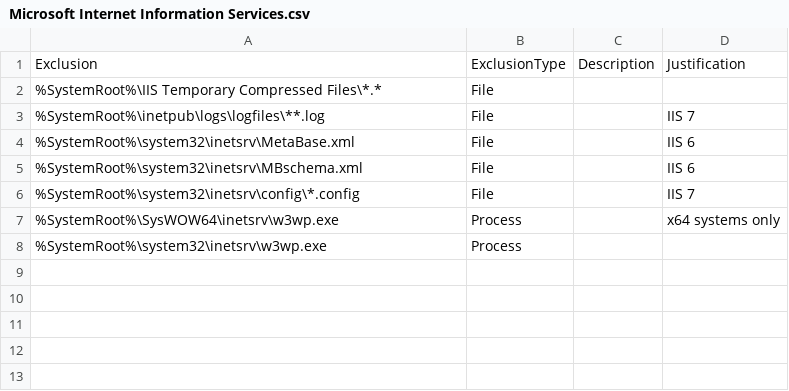
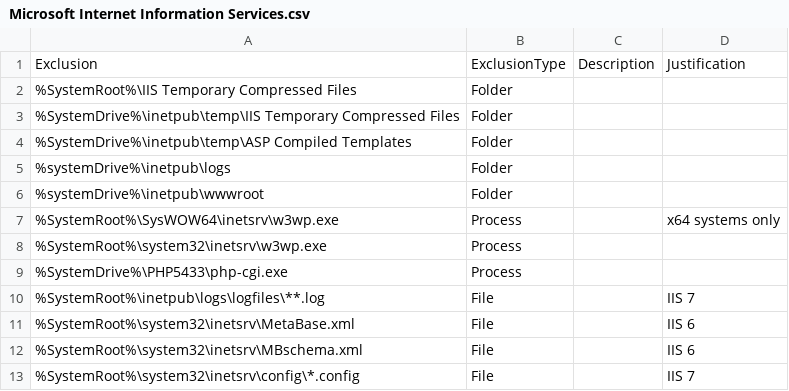
Before and after one commit to j81blog/AntivirusExclusions, a CSV file: Microsoft Internet Information Services.csv, drawn as a sheet; removed rows and columns are numbered as before the commit, all else as after; the diff names each change by its address in the sheet, - before the commit and + after, or states it on an @@ line.

```diff
--- a/Microsoft Internet Information Services.csv
+++ b/Microsoft Internet Information Services.csv
-row 2: %SystemRoot%\IIS Temporary Compressed Files\*.* | File
+row 2: %SystemRoot%\IIS Temporary Compressed Files | Folder
+row 3: %SystemDrive%\inetpub\temp\IIS Temporary Compressed Files | Folder
+row 4: %SystemDrive%\inetpub\temp\ASP Compiled Templates | Folder
+row 5: %systemDrive%\inetpub\logs | Folder
+row 6: %systemDrive%\inetpub\wwwroot | Folder
+row 9: %SystemDrive%\PHP5433\php-cgi.exe | Process
```
Also changed, not shown: Microsoft FSLogix.csv, Microsoft Teams v2.csv, 32 other files.
